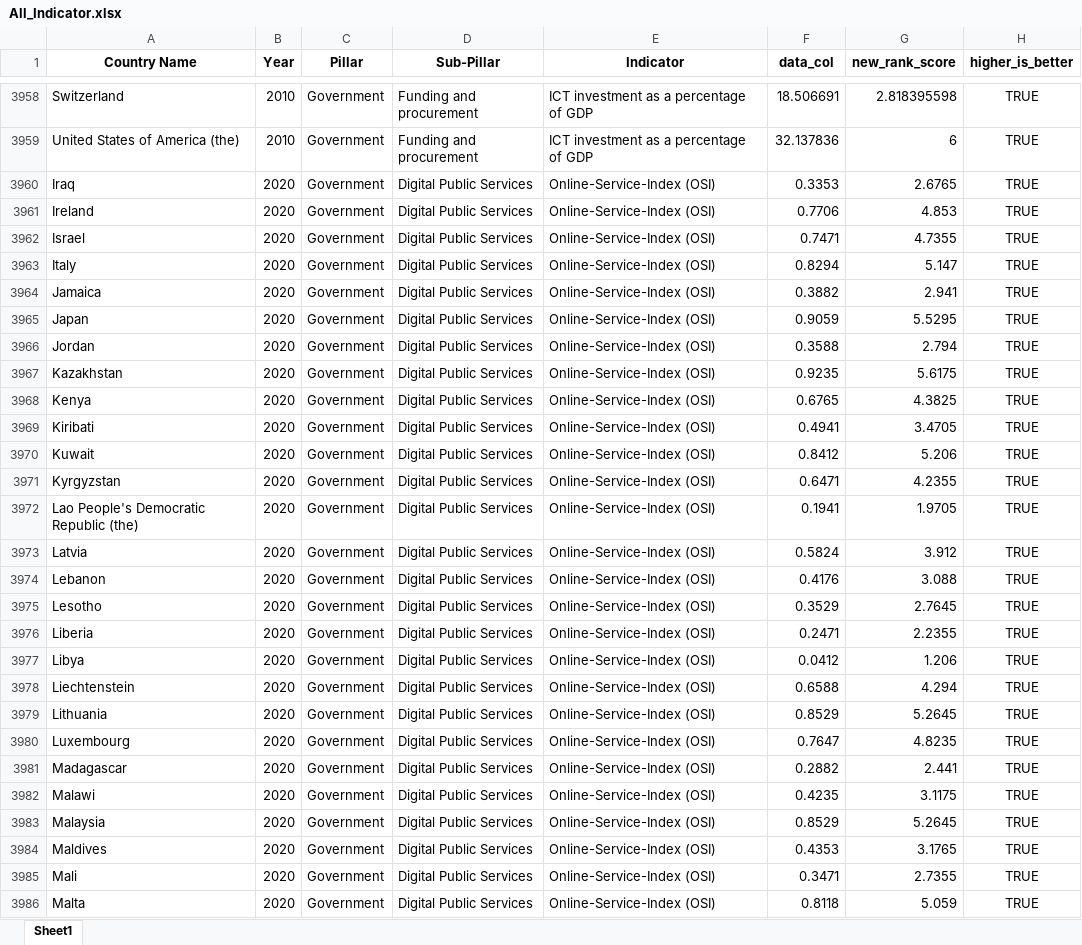
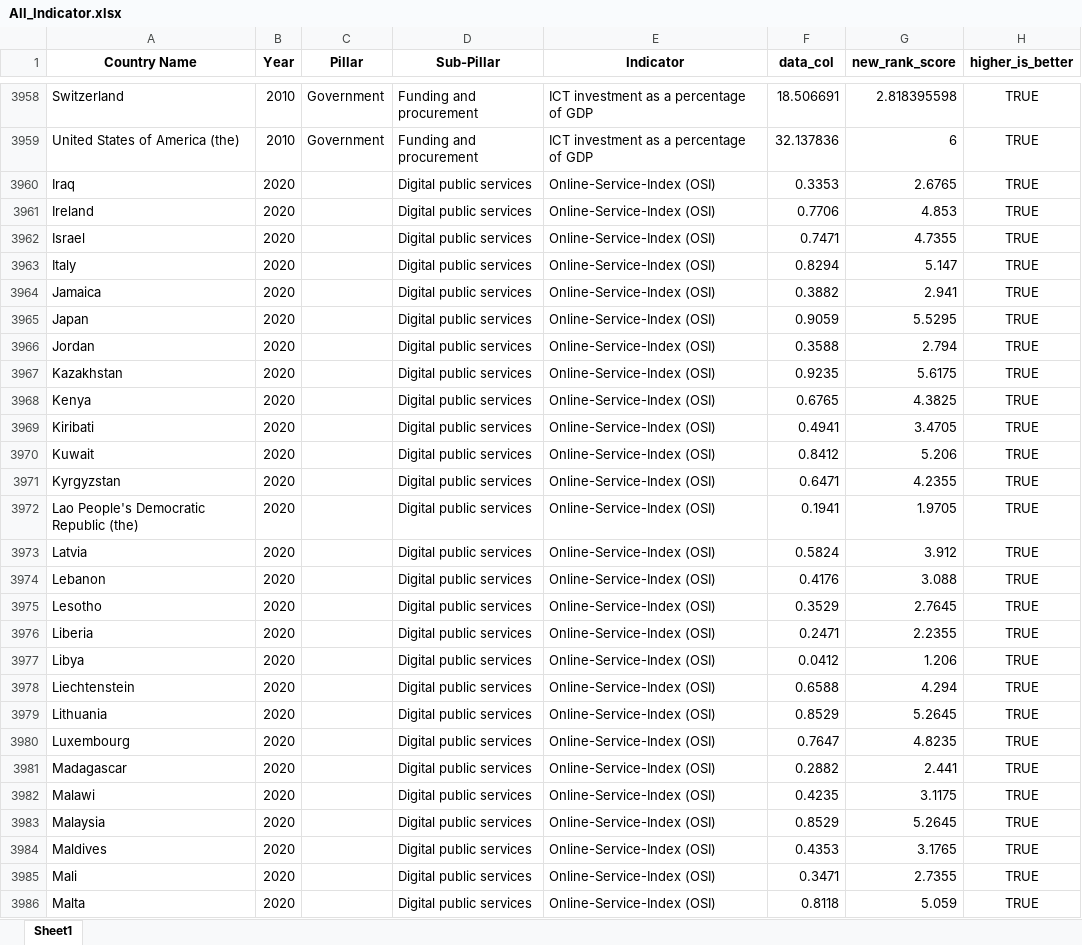
Before and after one commit to undp/digital-development-compass, an Excel workbook: score/country_scores/All_Indicator.xlsx, sheet Sheet1, drawn as a sheet; only a part is shown, gaps mark what is left out; values as stored, in another font and other column widths than the file's, no borders; the diff covers the shown part only; the diff names each change by its address in the sheet, - before the commit and + after, or states it on an @@ line.

```diff
--- a/score/country_scores/All_Indicator.xlsx (sheet Sheet1)
+++ b/score/country_scores/All_Indicator.xlsx (sheet Sheet1)
-C3960:C3986 (Pillar): Government
+C3960:C3986 (Pillar): (empty)
-D3960:D3986 (Sub-Pillar): Digital Public Services
+D3960:D3986 (Sub-Pillar): Digital public services
```
Also changed, not shown: 1044 edited cells elsewhere in this sheet, score/country_scores/All.xlsx, 27 other files.
